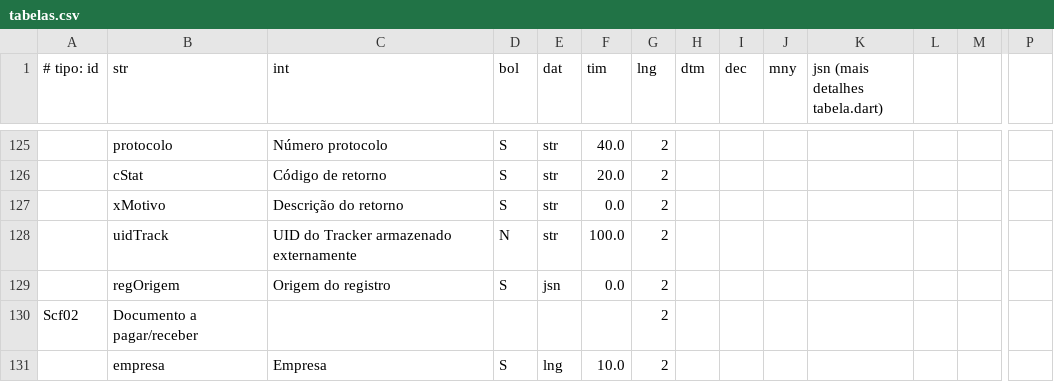
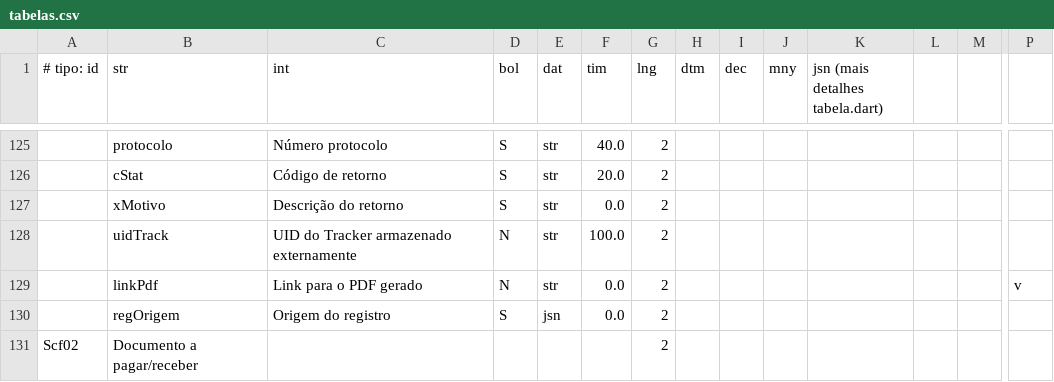
Before and after one commit to rafael-bguti/agilite_flutter_kotlin, a CSV file: kotlin/docs/dicdados/tabelas.csv, drawn as a sheet; only a part is shown, gaps mark what is left out; the shorter side is filled out with more unchanged rows; rows hold the shown columns only; the diff names each change by its address in the sheet, - before the commit and + after, or states it on an @@ line.

```diff
--- a/kotlin/docs/dicdados/tabelas.csv
+++ b/kotlin/docs/dicdados/tabelas.csv
+row 129:  | linkPdf | Link para o PDF gerado | N | str | 0.0 | 2 |  |  |  |  |  |  | v
```
Also changed, not shown: 20 other files.
